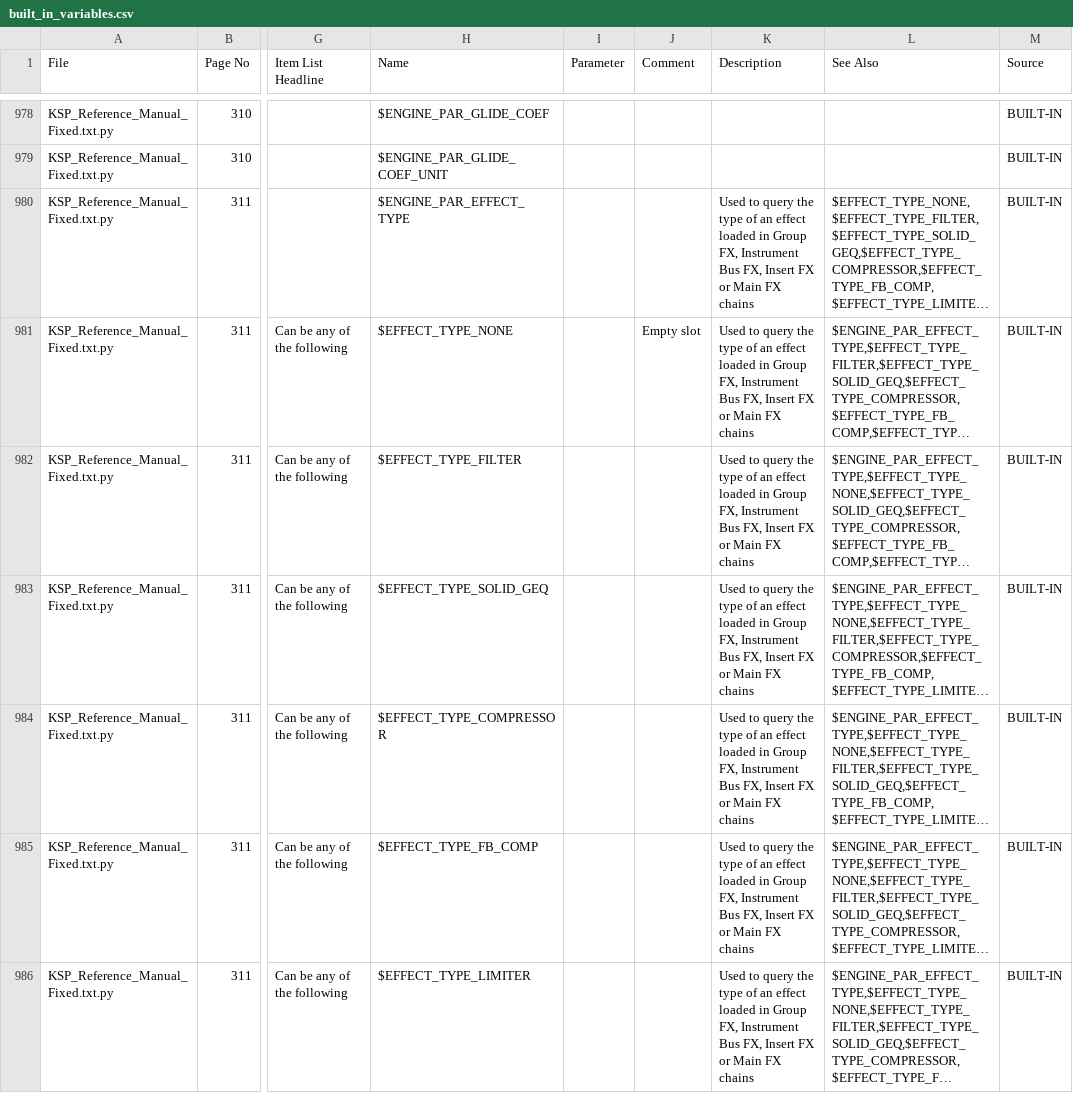
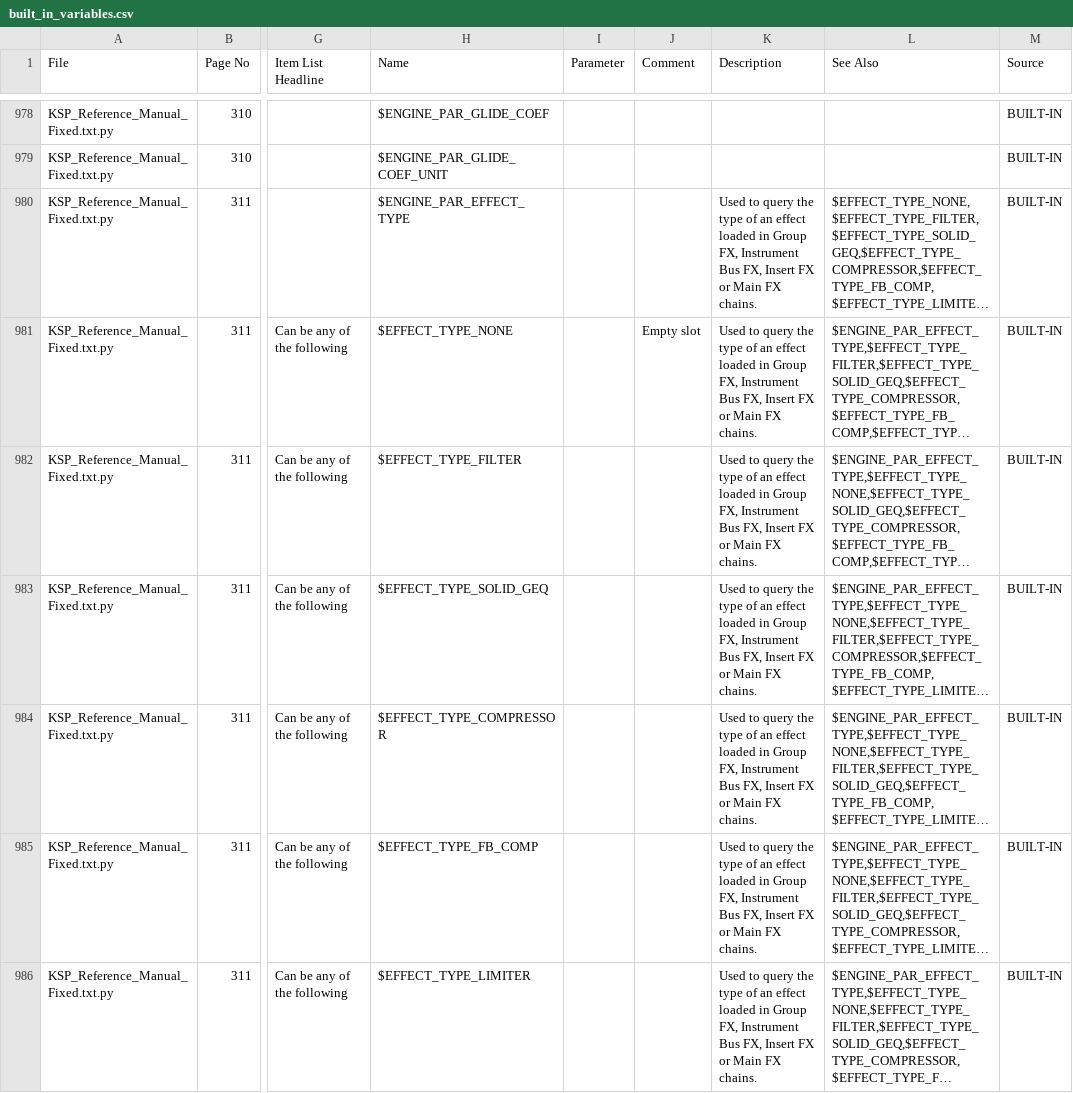
Before and after one commit to moosefriend/vscode-ksp-compiler, a CSV file: doc_parser/out/ksp_7_8/built_in_variables.csv, drawn as a sheet; only a part is shown, gaps mark what is left out; long unchanged cells end in …; ↵ is a line break in a cell; the diff covers the shown part only; the diff names each change by its address in the sheet, - before the commit and + after, or states it on an @@ line.

Commit message:
Fixed description before an item header

```diff
--- a/doc_parser/out/ksp_7_8/built_in_variables.csv
+++ b/doc_parser/out/ksp_7_8/built_in_variables.csv
-K980:K986 (Description): …Main FX ↵ chains
+K980:K986 (Description): …Main FX ↵ chains.
```
Also changed, not shown: 148 edited cells elsewhere in this file, 1 other file.
